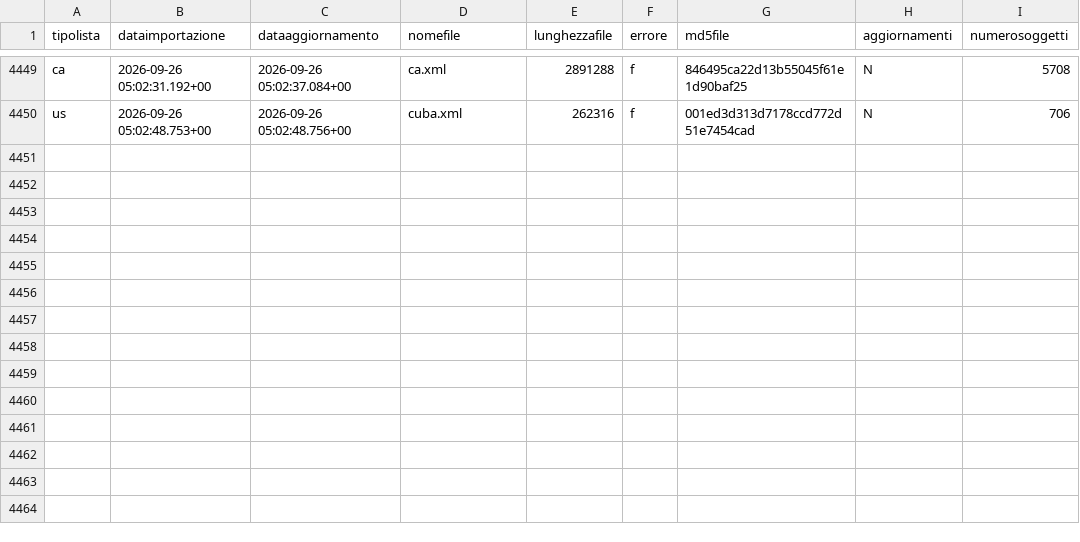
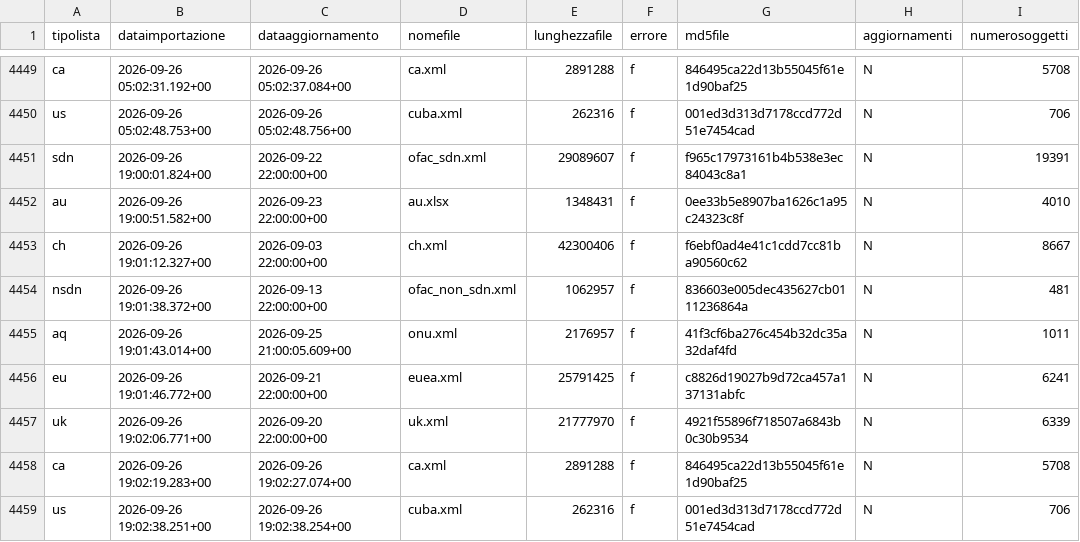
Before and after one commit to SevenDataIT/sevendata-sanction-trace, a CSV file: sanction_history.csv, drawn as a sheet; only a part is shown, gaps mark what is left out.

Commit message:
72e2f82efdc978082c450a90cf426e4e

```diff
--- a/sanction_history.csv
+++ b/sanction_history.csv
@@ -4450 +4450,10 @@ ca,2026-09-26 05:02:31.192+00,2026-09-26 05:02:37.084+00,ca.xml,2891288,f,846495
 us,2026-09-26 05:02:48.753+00,2026-09-26 05:02:48.756+00,cuba.xml,262316,f,001ed3d313d7178ccd772d51e7454cad,N,706
+sdn,2026-09-26 19:00:01.824+00,2026-09-22 22:00:00+00,ofac_sdn.xml,29089607,f,f965c17973161b4b538e3ec84043c8a1,N,19391
+au,2026-09-26 19:00:51.582+00,2026-09-23 22:00:00+00,au.xlsx,1348431,f,0ee33b5e8907ba1626c1a95c24323c8f,N,4010
+ch,2026-09-26 19:01:12.327+00,2026-09-03 22:00:00+00,ch.xml,42300406,f,f6ebf0ad4e41c1cdd7cc81ba90560c62,N,8667
+nsdn,2026-09-26 19:01:38.372+00,2026-09-13 22:00:00+00,ofac_non_sdn.xml,1062957,f,836603e005dec435627cb0111236864a,N,481
+aq,2026-09-26 19:01:43.014+00,2026-09-25 21:00:05.609+00,onu.xml,2176957,f,41f3cf6ba276c454b32dc35a32daf4fd,N,1011
+eu,2026-09-26 19:01:46.772+00,2026-09-21 22:00:00+00,euea.xml,25791425,f,c8826d19027b9d72ca457a137131abfc,N,6241
+uk,2026-09-26 19:02:06.771+00,2026-09-20 22:00:00+00,uk.xml,21777970,f,4921f55896f718507a6843b0c30b9534,N,6339
+ca,2026-09-26 19:02:19.283+00,2026-09-26 19:02:27.074+00,ca.xml,2891288,f,846495ca22d13b55045f61e1d90baf25,N,5708
+us,2026-09-26 19:02:38.251+00,2026-09-26 19:02:38.254+00,cuba.xml,262316,f,001ed3d313d7178ccd772d51e7454cad,N,706
```
